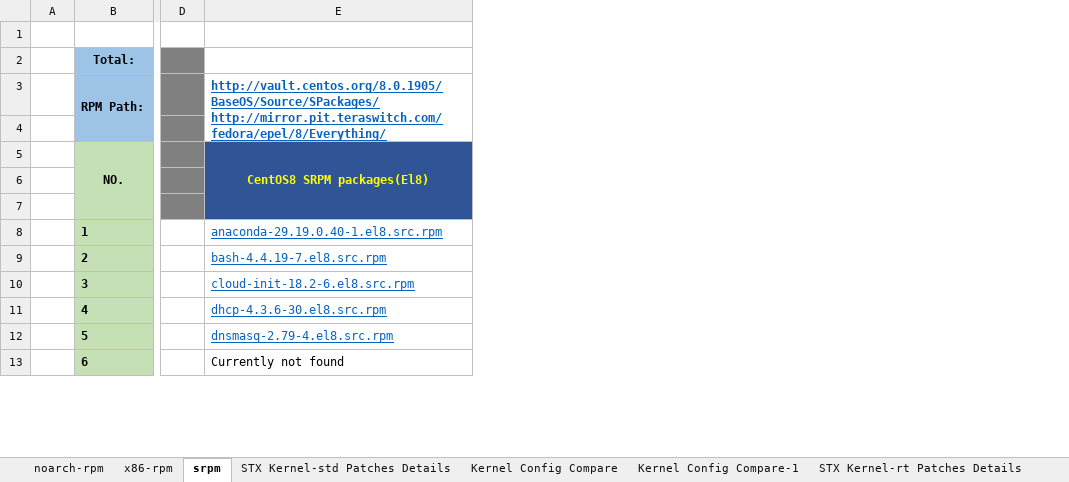
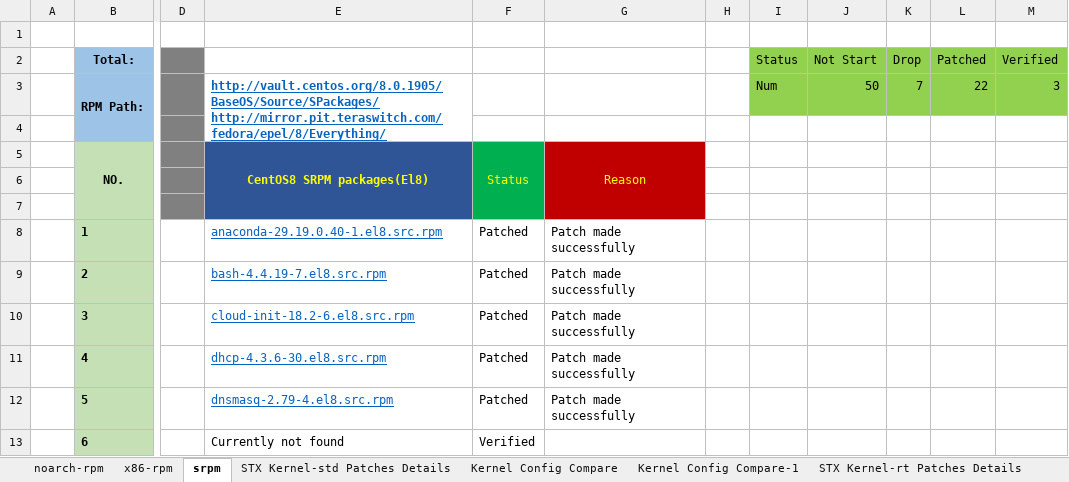
Before and after one commit to StarlingX-Neusoft/Centos8, an Excel workbook: Kernel_Upgrade_to_4.18-CentOS8_Analysis.xlsx, sheet srpm, drawn as a sheet; only a part is shown, gaps mark what is left out; values as stored, in another font and other column widths than the file's, no borders; conditional formats not drawn; the diff names each change by its address in the sheet, - before the commit and + after, or states it on an @@ line.

Commit message:
update-excel-srpm

```diff
--- a/Kernel_Upgrade_to_4.18-CentOS8_Analysis.xlsx (sheet srpm)
+++ b/Kernel_Upgrade_to_4.18-CentOS8_Analysis.xlsx (sheet srpm)
+column F, rows 5-13: Status |  |  | Patched | Patched | Patched | Patched | Patched | Verified
+column G, rows 5-12: Reason |  |  | Patch made successfully | Patch made successfully | Patch made successfully | Patch made successfully | Patch made successfully
+column H, empty
+column I (Status), row 3: Num
+column J (Not Start), row 3: 50
+column K (Drop), row 3: 7
+column L (Patched), row 3: 22
+column M (Verified), row 3: 3
```
